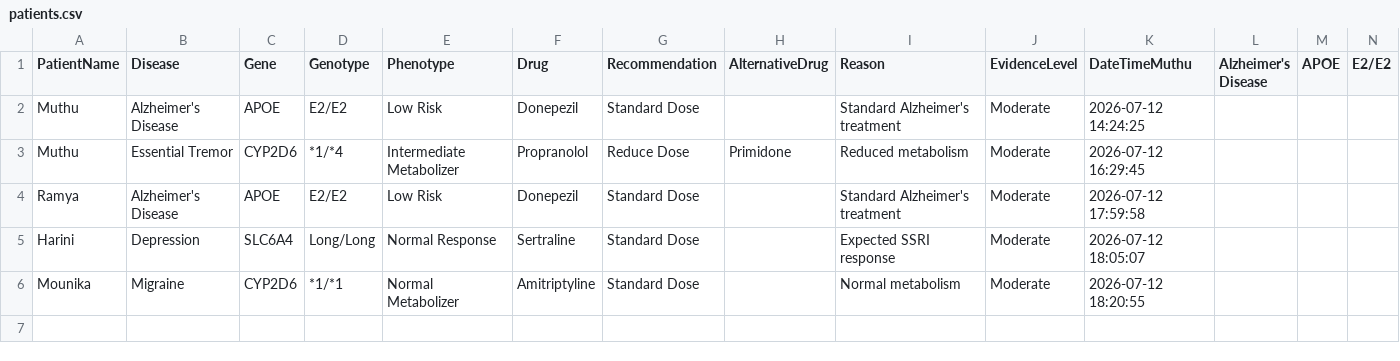
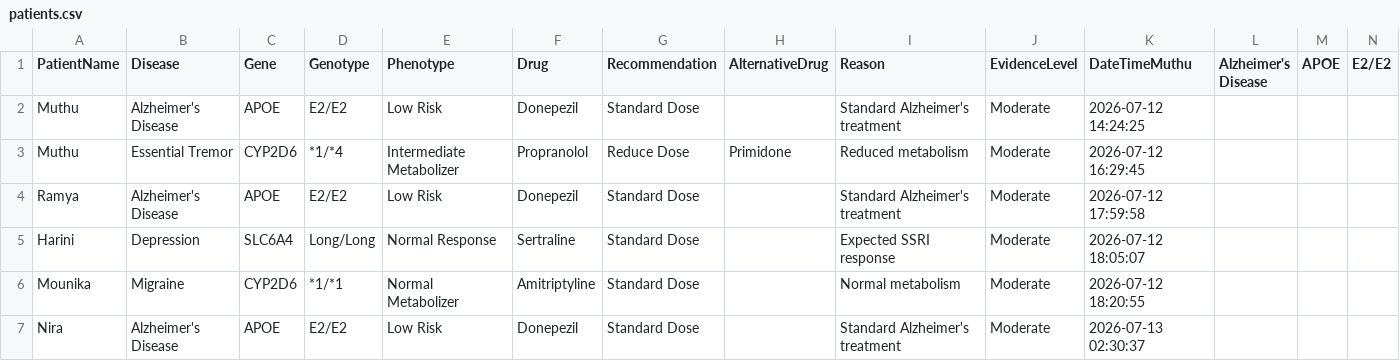
Before and after one commit to hariniudhayaprakash2717/NeuroPGxAdvisor, a CSV file: data/patients.csv, drawn as a sheet; only a part is shown; rows hold the shown columns only; the diff names each change by its address in the sheet, - before the commit and + after, or states it on an @@ line.

```diff
--- a/data/patients.csv
+++ b/data/patients.csv
+row 7: Nira | Alzheimer's Disease | APOE | E2/E2 | Low Risk | Donepezil | Standard Dose |  | Standard Alzheimer's treatment | Moderate | 2026-07-13 02:30:37
```
Also changed, not shown: data/drug_database.csv, data/users.csv, 13 other files.
